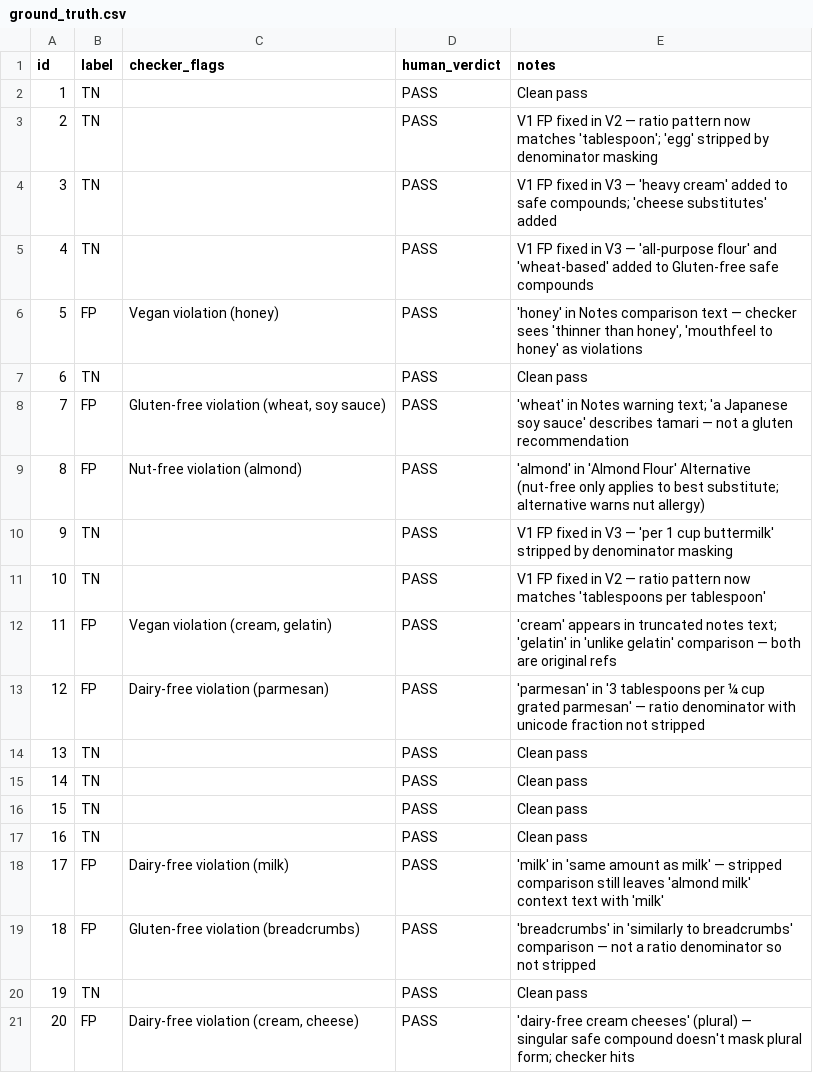
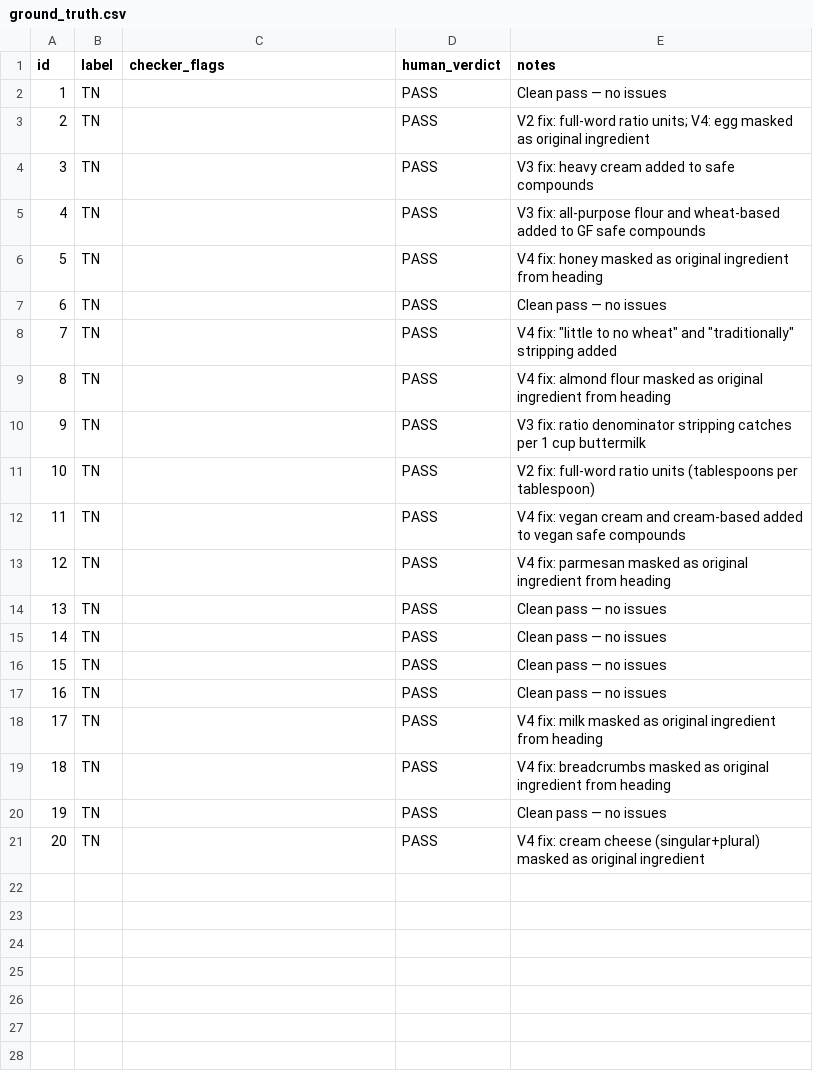
Before and after one commit to vppuri-vjra/vp-substitution-agent, a CSV file: data/ground_truth.csv, drawn as a sheet.

```diff
--- a/data/ground_truth.csv
+++ b/data/ground_truth.csv
@@ -1,21 +1,21 @@
 id,label,checker_flags,human_verdict,notes
-1,TN,,PASS,Clean pass
-2,TN,,PASS,V1 FP fixed in V2 — ratio pattern now matches 'tablespoon'; 'egg' stripped by denominator masking
-3,TN,,PASS,V1 FP fixed in V3 — 'heavy cream' added to safe compounds; 'cheese substitutes' added
-4,TN,,PASS,V1 FP fixed in V3 — 'all-purpose flour' and 'wheat-based' added to Gluten-free safe compounds
-5,FP,Vegan violation (honey),PASS,"'honey' in Notes comparison text — checker sees 'thinner than honey', 'mouthfeel to honey' as violations"
-6,TN,,PASS,Clean pass
-7,FP,"Gluten-free violation (wheat, soy sauce)",PASS,"'wheat' in Notes warning text; 'a Japanese soy sauce' describes tamari — not a gluten recommendation"
-8,FP,Nut-free violation (almond),PASS,"'almond' in 'Almond Flour' Alternative (nut-free only applies to best substitute; alternative warns nut allergy)"
-9,TN,,PASS,V1 FP fixed in V3 — 'per 1 cup buttermilk' stripped by denominator masking
-10,TN,,PASS,V1 FP fixed in V2 — ratio pattern now matches 'tablespoons per tablespoon'
-11,FP,"Vegan violation (cream, gelatin)",PASS,"'cream' appears in truncated notes text; 'gelatin' in 'unlike gelatin' comparison — both are original refs"
-12,FP,Dairy-free violation (parmesan),PASS,"'parmesan' in '3 tablespoons per ¼ cup grated parmesan' — ratio denominator with unicode fraction not stripped"
-13,TN,,PASS,Clean pass
-14,TN,,PASS,Clean pass
-15,TN,,PASS,Clean pass
-16,TN,,PASS,Clean pass
-17,FP,Dairy-free violation (milk),PASS,"'milk' in 'same amount as milk' — stripped comparison still leaves 'almond milk' context text with 'milk'"
-18,FP,Gluten-free violation (breadcrumbs),PASS,"'breadcrumbs' in 'similarly to breadcrumbs' comparison — not a ratio denominator so not stripped"
-19,TN,,PASS,Clean pass
-20,FP,"Dairy-free violation (cream, cheese)",PASS,"'dairy-free cream cheeses' (plural) — singular safe compound doesn't mask plural form; checker hits"
+1,TN,,PASS,Clean pass — no issues
+2,TN,,PASS,V2 fix: full-word ratio units; V4: egg masked as original ingredient
+3,TN,,PASS,V3 fix: heavy cream added to safe compounds
+4,TN,,PASS,V3 fix: all-purpose flour and wheat-based added to GF safe compounds
+5,TN,,PASS,V4 fix: honey masked as original ingredient from heading
+6,TN,,PASS,Clean pass — no issues
+7,TN,,PASS,"V4 fix: ""little to no wheat"" and ""traditionally"" stripping added"
+8,TN,,PASS,V4 fix: almond flour masked as original ingredient from heading
+9,TN,,PASS,V3 fix: ratio denominator stripping catches per 1 cup buttermilk
+10,TN,,PASS,V2 fix: full-word ratio units (tablespoons per tablespoon)
+11,TN,,PASS,V4 fix: vegan cream and cream-based added to vegan safe compounds
+12,TN,,PASS,V4 fix: parmesan masked as original ingredient from heading
+13,TN,,PASS,Clean pass — no issues
+14,TN,,PASS,Clean pass — no issues
+15,TN,,PASS,Clean pass — no issues
+16,TN,,PASS,Clean pass — no issues
+17,TN,,PASS,V4 fix: milk masked as original ingredient from heading
+18,TN,,PASS,V4 fix: breadcrumbs masked as original ingredient from heading
+19,TN,,PASS,Clean pass — no issues
+20,TN,,PASS,V4 fix: cream cheese (singular+plural) masked as original ingredient
```
Also changed, not shown: 1 other file.
